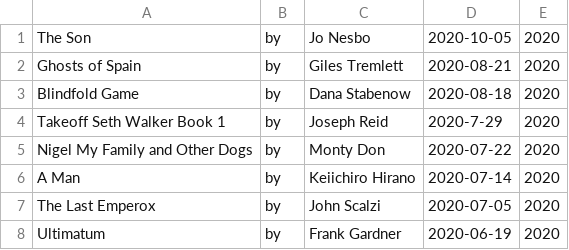
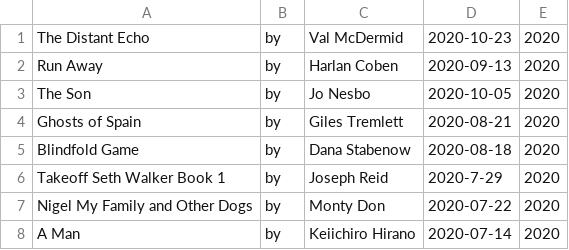
Before and after one commit to keithmillar/keithmillar, a CSV file: reading/reading-20.csv, drawn as a sheet; only a part is shown; the shorter side is filled out with more unchanged rows; the diff names each change by its address in the sheet, - before the commit and + after, or states it on an @@ line.

```diff
--- a/reading/reading-20.csv
+++ b/reading/reading-20.csv
+row 1: The Distant Echo | by | Val McDermid | 2020-10-23 | 2020
+row 2: Run Away | by | Harlan Coben | 2020-09-13 | 2020
```
Also changed, not shown: weather/weather.csv, 1 other file.
